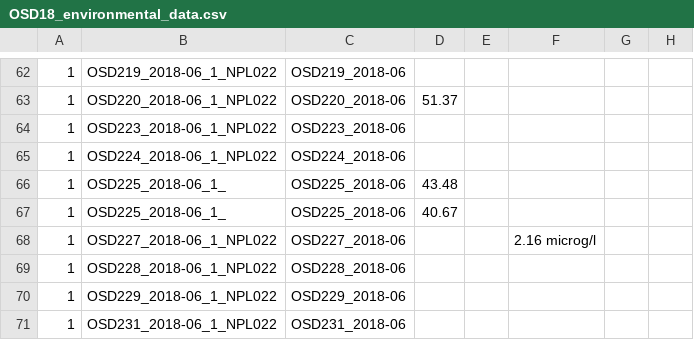
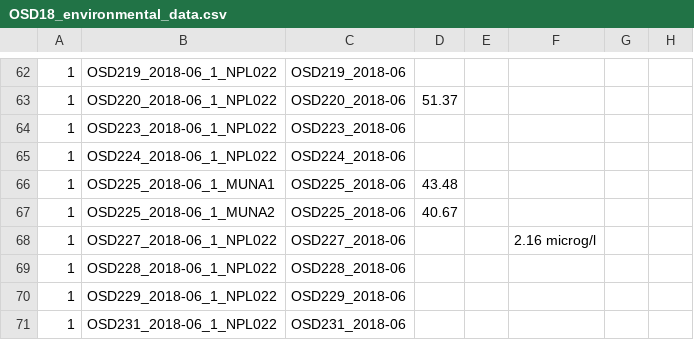
Before and after one commit to ocean-sampling-day/OSD2018, a CSV file: ReceivedInputs/FromHCMR_manualQC/OSD18_environmental_data.csv, drawn as a sheet; only a part is shown, gaps mark what is left out; the diff names each change by its address in the sheet, - before the commit and + after, or states it on an @@ line.

Commit message:
added SOP for 225

```diff
--- a/ReceivedInputs/FromHCMR_manualQC/OSD18_environmental_data.csv
+++ b/ReceivedInputs/FromHCMR_manualQC/OSD18_environmental_data.csv
-B66: OSD225_2018-06_1_
+B66: OSD225_2018-06_1_MUNA1
-B67: OSD225_2018-06_1_
+B67: OSD225_2018-06_1_MUNA2
```
